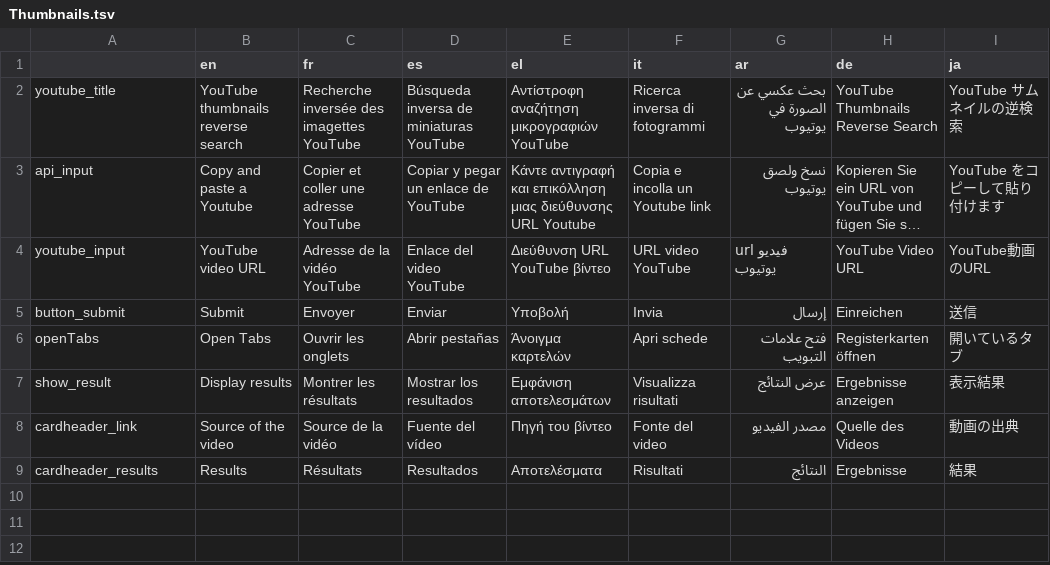
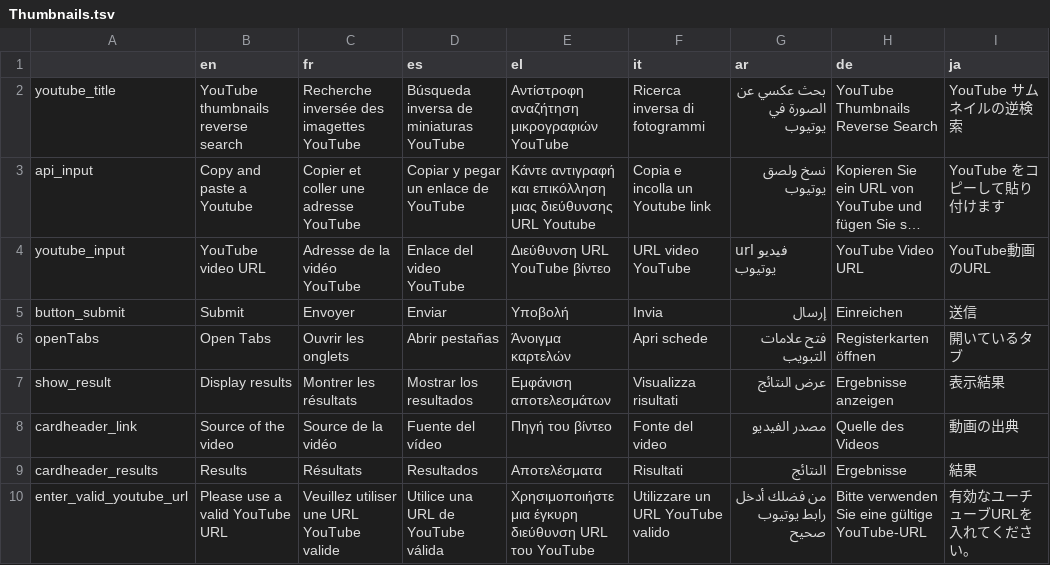
Before and after one commit to AFP-Medialab/InVID-Translation, a TSV file: components/NavItems/tools/Thumbnails.tsv, drawn as a sheet; long unchanged cells end in …; the diff names each change by its address in the sheet, - before the commit and + after, or states it on an @@ line.

Commit message:
Add error to thumbnails (#110)
* Added "Please enter valid youtube url" error message to thumbnails

* Better arabic from Islam

* Better Japanese

* Improved arabic from Islam

```diff
--- a/components/NavItems/tools/Thumbnails.tsv
+++ b/components/NavItems/tools/Thumbnails.tsv
+row 10: enter_valid_youtube_url | Please use a valid YouTube URL | Veuillez utiliser une URL YouTube valide | Utilice una URL de YouTube válida | Χρησιμοποιήστε μια έγκυρη διεύθυνση URL του YouTube | Utilizzare un URL YouTube valido | من فضلك أدخل رابط يوتيوب صحيح | Bitte verwenden Sie eine gültige YouTube-URL | 有効なユーチューブURLを入れてください。
```
